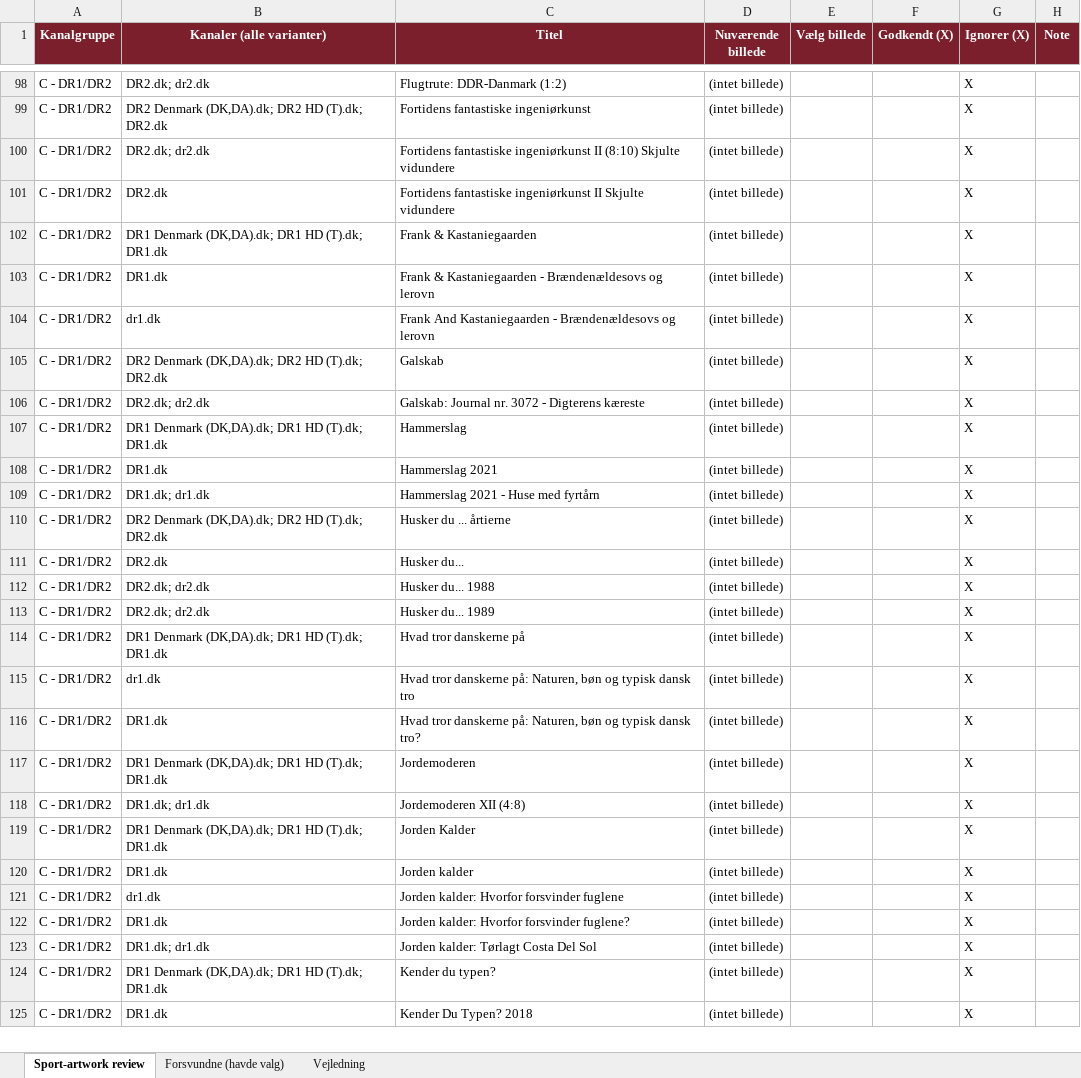
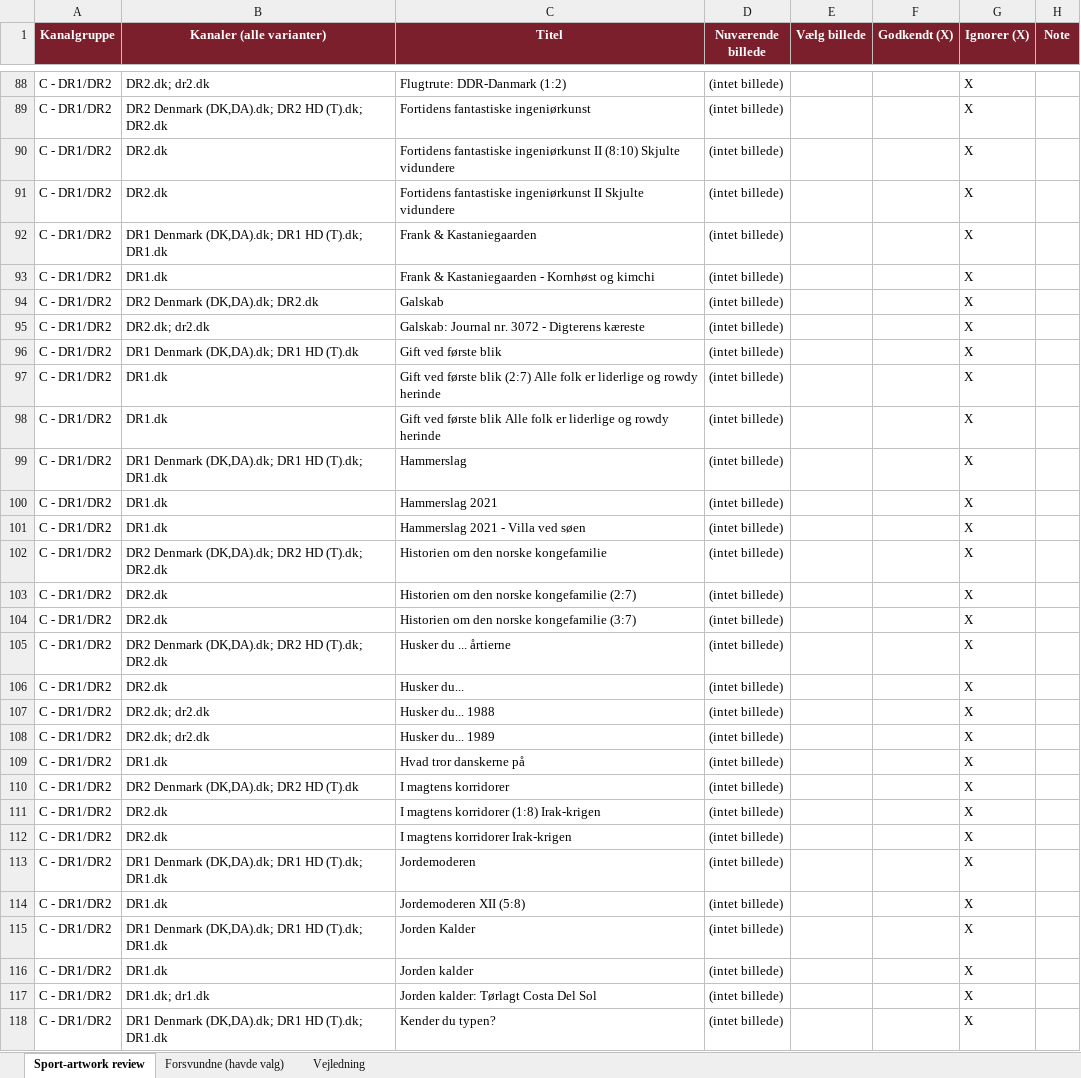
Before and after one commit to flanaganz/epgoal, an Excel workbook: data/sport_artwork_review.xlsx, sheet Sport-artwork review, drawn as a sheet; only a part is shown, gaps mark what is left out; the shorter side is filled out with more unchanged rows; values as stored, in another font and other column widths than the file's, no borders; removed rows and columns are numbered as before the commit, all else as after; the diff covers the shown part only; the diff names each change by its address in the sheet, - before the commit and + after, or states it on an @@ line.

Commit message:
Auto-sync EPG (sport-billeder) 2026-09-09 07:00:57

```diff
--- a/data/sport_artwork_review.xlsx (sheet Sport-artwork review)
+++ b/data/sport_artwork_review.xlsx (sheet Sport-artwork review)
-B90 (Kanaler (alle varianter)): DR2.dk; dr2.dk
+B90 (Kanaler (alle varianter)): DR2.dk
-C93 (Titel): …Kastaniegaarden - Brændenældesovs og lerovn
+C93 (Titel): …Kastaniegaarden - Kornhøst og kimchi
-row 104: C - DR1/DR2 | dr1.dk | Frank And Kastaniegaarden - Brændenældesovs og lerovn | (intet billede) |  |  | X
-B94 (Kanaler (alle varianter)): DR2 Denmark (DK,DA).dk; DR2 HD (T).dk; DR2.dk
+B94 (Kanaler (alle varianter)): DR2 Denmark (DK,DA).dk; DR2.dk
+row 96: C - DR1/DR2 | DR1 Denmark (DK,DA).dk; DR1 HD (T).dk | Gift ved første blik | (intet billede) |  |  | X
+row 97: C - DR1/DR2 | DR1.dk | Gift ved første blik (2:7) Alle folk er liderlige og rowdy herinde | (intet billede) |  |  | X
+row 98: C - DR1/DR2 | DR1.dk | Gift ved første blik Alle folk er liderlige og rowdy herinde | (intet billede) |  |  | X
-B101 (Kanaler (alle varianter)): DR1.dk; dr1.dk
+B101 (Kanaler (alle varianter)): DR1.dk
-C101 (Titel): Hammerslag 2021 - Huse med fyrtårn
+C101 (Titel): Hammerslag 2021 - Villa ved søen
+row 102: C - DR1/DR2 | DR2 Denmark (DK,DA).dk; DR2 HD (T).dk; DR2.dk | Historien om den norske kongefamilie | (intet billede) |  |  | X
+row 103: C - DR1/DR2 | DR2.dk | Historien om den norske kongefamilie (2:7) | (intet billede) |  |  | X
+row 104: C - DR1/DR2 | DR2.dk | Historien om den norske kongefamilie (3:7) | (intet billede) |  |  | X
-B109 (Kanaler (alle varianter)): DR1 Denmark (DK,DA).dk; DR1 HD (T).dk; DR1.dk
+B109 (Kanaler (alle varianter)): DR1.dk
+row 110: C - DR1/DR2 | DR2 Denmark (DK,DA).dk; DR2 HD (T).dk | I magtens korridorer | (intet billede) |  |  | X
-B111 (Kanaler (alle varianter)): dr1.dk
+B111 (Kanaler (alle varianter)): DR2.dk
-C111 (Titel): Hvad tror danskerne på: Naturen, bøn og typisk dansk tro
+C111 (Titel): I magtens korridorer (1:8) Irak-krigen
-B112 (Kanaler (alle varianter)): DR1.dk
+B112 (Kanaler (alle varianter)): DR2.dk
-C112 (Titel): Hvad tror danskerne på: Naturen, bøn og typisk dansk tro?
+C112 (Titel): I magtens korridorer Irak-krigen
-B114 (Kanaler (alle varianter)): DR1.dk; dr1.dk
+B114 (Kanaler (alle varianter)): DR1.dk
-C114 (Titel): Jordemoderen XII (4:8)
+C114 (Titel): Jordemoderen XII (5:8)
-row 121: C - DR1/DR2 | dr1.dk | Jorden kalder: Hvorfor forsvinder fuglene | (intet billede) |  |  | X
-row 122: C - DR1/DR2 | DR1.dk | Jorden kalder: Hvorfor forsvinder fuglene? | (intet billede) |  |  | X
```
Also changed, not shown: 36 added rows, 58 removed rows, 12 moved rows and 75 edited cells elsewhere in this sheet, sheet Forsvundne (havde valg), data/danish_artwork_review.xlsx, 10 other files.
